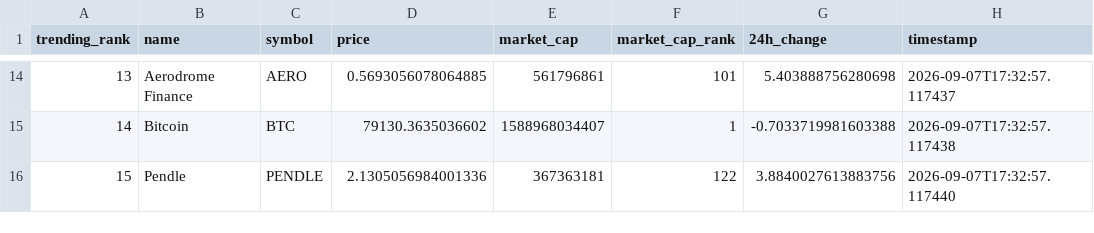
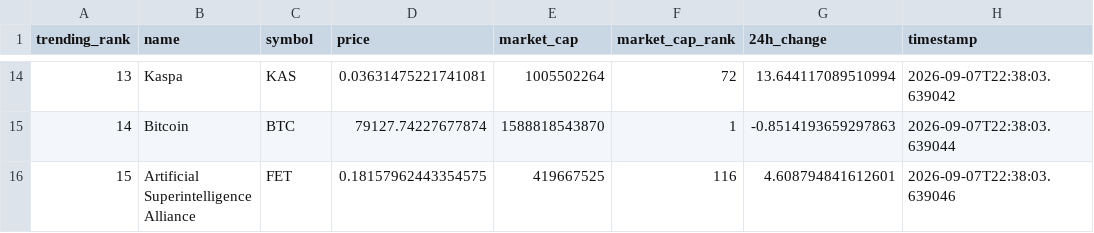
Before and after one commit to DKowarsch/crypto-trends-tracker, a CSV file: crypto_data.csv, drawn as a sheet; only a part is shown, gaps mark what is left out; the diff covers the shown part only.

```diff
--- a/crypto_data.csv
+++ b/crypto_data.csv
@@ -14,3 +14,3 @@ trending_rank,name,symbol,price,market_cap,market_cap_rank,24h_change,timestamp
-13,Aerodrome Finance,AERO,0.5693056078064885,561796861,101,5.403888756280698,2026-09-07T17:32:57.117437
-14,Bitcoin,BTC,79130.3635036602,1588968034407,1,-0.7033719981603388,2026-09-07T17:32:57.117438
-15,Pendle,PENDLE,2.1305056984001336,367363181,122,3.8840027613883756,2026-09-07T17:32:57.117440
+13,Kaspa,KAS,0.03631475221741081,1005502264,72,13.644117089510994,2026-09-07T22:38:03.639042
+14,Bitcoin,BTC,79127.74227677874,1588818543870,1,-0.8514193659297863,2026-09-07T22:38:03.639044
+15,Artificial Superintelligence Alliance,FET,0.18157962443354575,419667525,116,4.608794841612601,2026-09-07T22:38:03.639046
```
Also changed, not shown: 84 edited cells elsewhere in this file, 1 other file.
